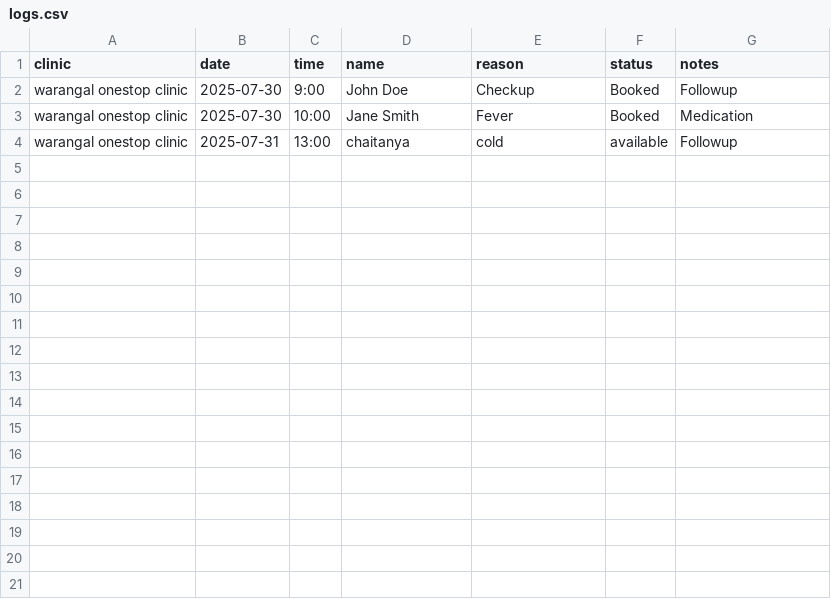
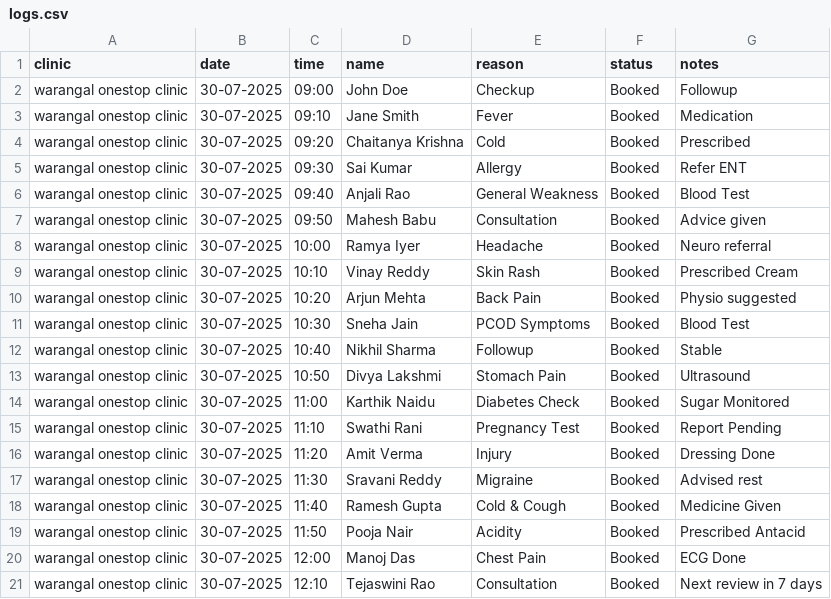
Before and after one commit to warangalonepoint/clinic-admin, a CSV file: logs.csv, drawn as a sheet.

Commit message:
Update logs.csv

```diff
--- a/logs.csv
+++ b/logs.csv
@@ -1,4 +1,21 @@
 clinic,date,time,name,reason,status,notes
-warangal onestop clinic,2025-07-30,9:00,John Doe,Checkup,Booked,Followup
-warangal onestop clinic,2025-07-30,10:00,Jane Smith,Fever,Booked,Medication
-warangal onestop clinic,2025-07-31,13:00,chaitanya,cold,available,Followup
+warangal onestop clinic,30-07-2025,09:00,John Doe,Checkup,Booked,Followup
+warangal onestop clinic,30-07-2025,09:10,Jane Smith,Fever,Booked,Medication
+warangal onestop clinic,30-07-2025,09:20,Chaitanya Krishna,Cold,Booked,Prescribed
+warangal onestop clinic,30-07-2025,09:30,Sai Kumar,Allergy,Booked,Refer ENT
+warangal onestop clinic,30-07-2025,09:40,Anjali Rao,General Weakness,Booked,Blood Test
+warangal onestop clinic,30-07-2025,09:50,Mahesh Babu,Consultation,Booked,Advice given
+warangal onestop clinic,30-07-2025,10:00,Ramya Iyer,Headache,Booked,Neuro referral
+warangal onestop clinic,30-07-2025,10:10,Vinay Reddy,Skin Rash,Booked,Prescribed Cream
+warangal onestop clinic,30-07-2025,10:20,Arjun Mehta,Back Pain,Booked,Physio suggested
+warangal onestop clinic,30-07-2025,10:30,Sneha Jain,PCOD Symptoms,Booked,Blood Test
+warangal onestop clinic,30-07-2025,10:40,Nikhil Sharma,Followup,Booked,Stable
+warangal onestop clinic,30-07-2025,10:50,Divya Lakshmi,Stomach Pain,Booked,Ultrasound
+warangal onestop clinic,30-07-2025,11:00,Karthik Naidu,Diabetes Check,Booked,Sugar Monitored
+warangal onestop clinic,30-07-2025,11:10,Swathi Rani,Pregnancy Test,Booked,Report Pending
+warangal onestop clinic,30-07-2025,11:20,Amit Verma,Injury,Booked,Dressing Done
+warangal onestop clinic,30-07-2025,11:30,Sravani Reddy,Migraine,Booked,Advised rest
+warangal onestop clinic,30-07-2025,11:40,Ramesh Gupta,Cold & Cough,Booked,Medicine Given
+warangal onestop clinic,30-07-2025,11:50,Pooja Nair,Acidity,Booked,Prescribed Antacid
+warangal onestop clinic,30-07-2025,12:00,Manoj Das,Chest Pain,Booked,ECG Done
+warangal onestop clinic,30-07-2025,12:10,Tejaswini Rao,Consultation,Booked,Next review in 7 days
```
